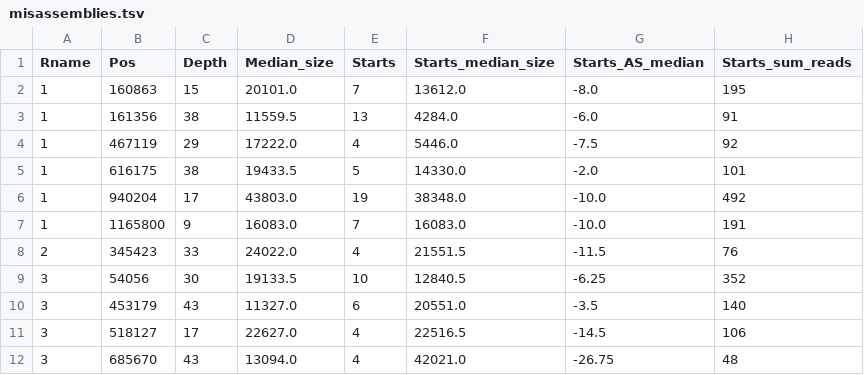
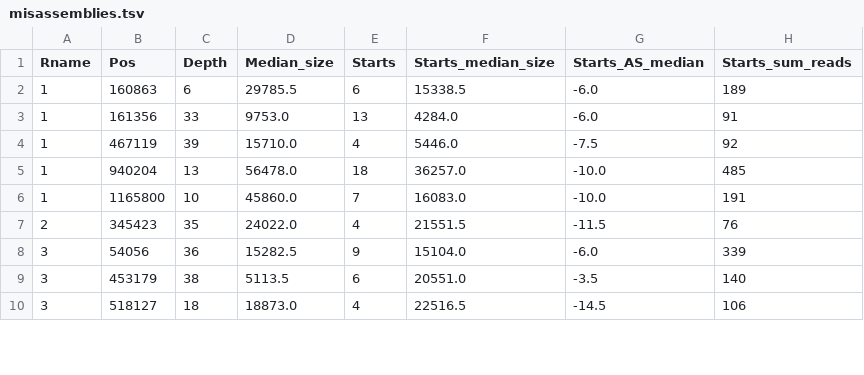
Before and after one commit to sjackman/picea-sitchensis-mitochondrion-legacy, a TSV file: misassemblies.tsv, drawn as a sheet; only a part is shown; the diff covers the shown part only.

Commit message:
Regenerate misassemblies.tsv
Filter reads by alignment score. Remove reads with AS < -30.

```diff
--- a/misassemblies.tsv
+++ b/misassemblies.tsv
@@ -1,12 +1,10 @@
 Rname	Pos	Depth	Median_size	Starts	Starts_median_size	Starts_AS_median	Starts_sum_reads
-1	160863	15	20101.0	7	13612.0	-8.0	195
-1	161356	38	11559.5	13	4284.0	-6.0	91
-1	467119	29	17222.0	4	5446.0	-7.5	92
-1	616175	38	19433.5	5	14330.0	-2.0	101
-1	940204	17	43803.0	19	38348.0	-10.0	492
-1	1165800	9	16083.0	7	16083.0	-10.0	191
-2	345423	33	24022.0	4	21551.5	-11.5	76
-3	54056	30	19133.5	10	12840.5	-6.25	352
-3	453179	43	11327.0	6	20551.0	-3.5	140
-3	518127	17	22627.0	4	22516.5	-14.5	106
-3	685670	43	13094.0	4	42021.0	-26.75	48
+1	160863	6	29785.5	6	15338.5	-6.0	189
+1	161356	33	9753.0	13	4284.0	-6.0	91
+1	467119	39	15710.0	4	5446.0	-7.5	92
+1	940204	13	56478.0	18	36257.0	-10.0	485
+1	1165800	10	45860.0	7	16083.0	-10.0	191
+2	345423	35	24022.0	4	21551.5	-11.5	76
+3	54056	36	15282.5	9	15104.0	-6.0	339
+3	453179	38	5113.5	6	20551.0	-3.5	140
+3	518127	18	18873.0	4	22516.5	-14.5	106
```
Also changed, not shown: 3 removed rows and 48 edited cells elsewhere in this file.
